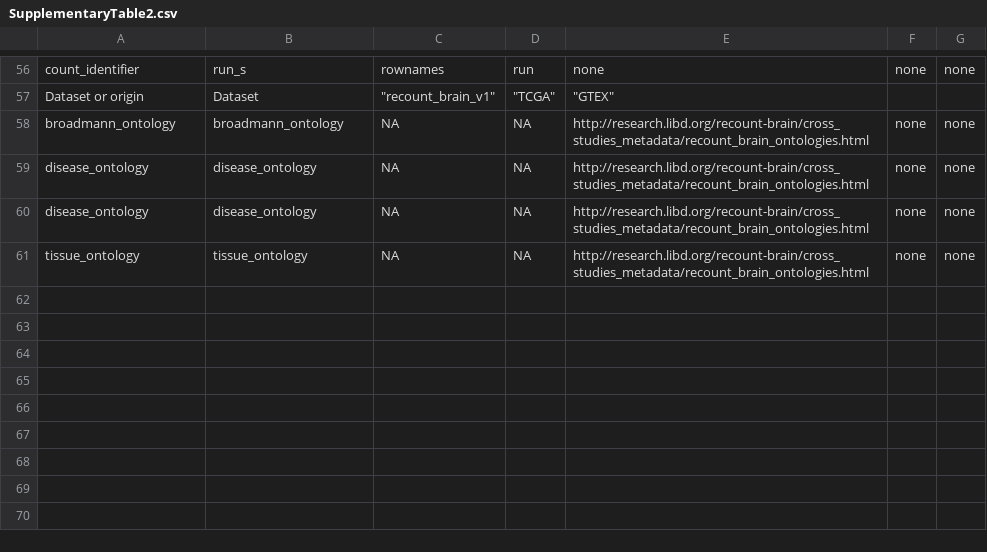
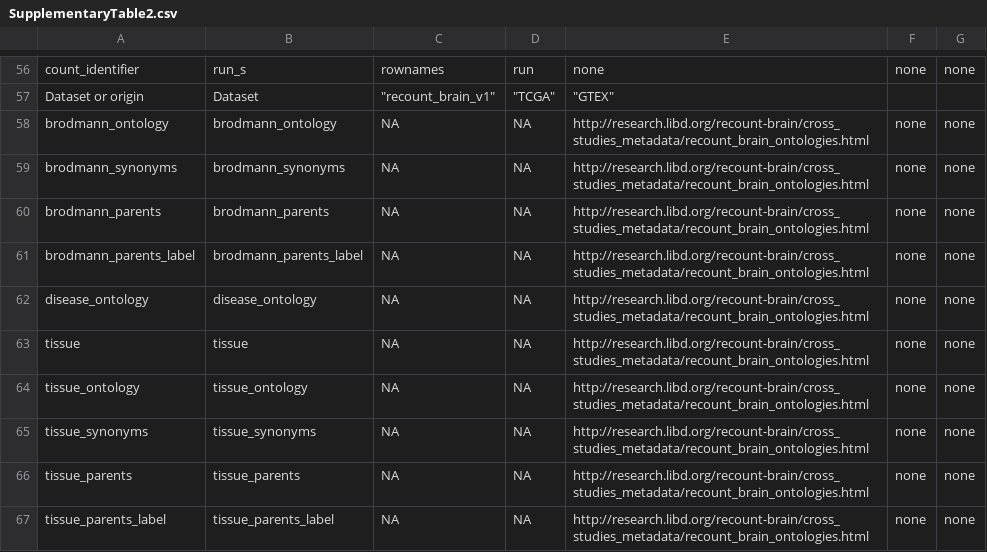
Before and after one commit to LieberInstitute/recount-brain, a CSV file: SupplementaryTable2.csv, drawn as a sheet; only a part is shown, gaps mark what is left out.

Commit message:
Add more ontology information. This is for partially resolving #6

```diff
--- a/SupplementaryTable2.csv
+++ b/SupplementaryTable2.csv
@@ -63,5 +63,11 @@ count_identifier,run_s,rownames,run,none,none,none
 Dataset or origin,Dataset,"""recount_brain_v1""","""TCGA""","""GTEX""",,
-broadmann_ontology,broadmann_ontology,NA,NA,http://research.libd.org/recount-brain/cross_studies_metadata/recount_brain_ontologies.html ,none,none
+brodmann_ontology,brodmann_ontology,NA,NA,http://research.libd.org/recount-brain/cross_studies_metadata/recount_brain_ontologies.html ,none,none
+brodmann_synonyms,brodmann_synonyms,NA,NA,http://research.libd.org/recount-brain/cross_studies_metadata/recount_brain_ontologies.html ,none,none
+brodmann_parents,brodmann_parents,NA,NA,http://research.libd.org/recount-brain/cross_studies_metadata/recount_brain_ontologies.html ,none,none
+brodmann_parents_label,brodmann_parents_label,NA,NA,http://research.libd.org/recount-brain/cross_studies_metadata/recount_brain_ontologies.html ,none,none
 disease_ontology,disease_ontology,NA,NA,http://research.libd.org/recount-brain/cross_studies_metadata/recount_brain_ontologies.html ,none,none
-disease_ontology,disease_ontology,NA,NA,http://research.libd.org/recount-brain/cross_studies_metadata/recount_brain_ontologies.html ,none,none
+tissue,tissue,NA,NA,http://research.libd.org/recount-brain/cross_studies_metadata/recount_brain_ontologies.html ,none,none
 tissue_ontology,tissue_ontology,NA,NA,http://research.libd.org/recount-brain/cross_studies_metadata/recount_brain_ontologies.html ,none,none
+tissue_synonyms,tissue_synonyms,NA,NA,http://research.libd.org/recount-brain/cross_studies_metadata/recount_brain_ontologies.html ,none,none
+tissue_parents,tissue_parents,NA,NA,http://research.libd.org/recount-brain/cross_studies_metadata/recount_brain_ontologies.html ,none,none
+tissue_parents_label,tissue_parents_label,NA,NA,http://research.libd.org/recount-brain/cross_studies_metadata/recount_brain_ontologies.html ,none,none
```
Also changed, not shown: SupplementaryTable1.csv, 6 other files.
